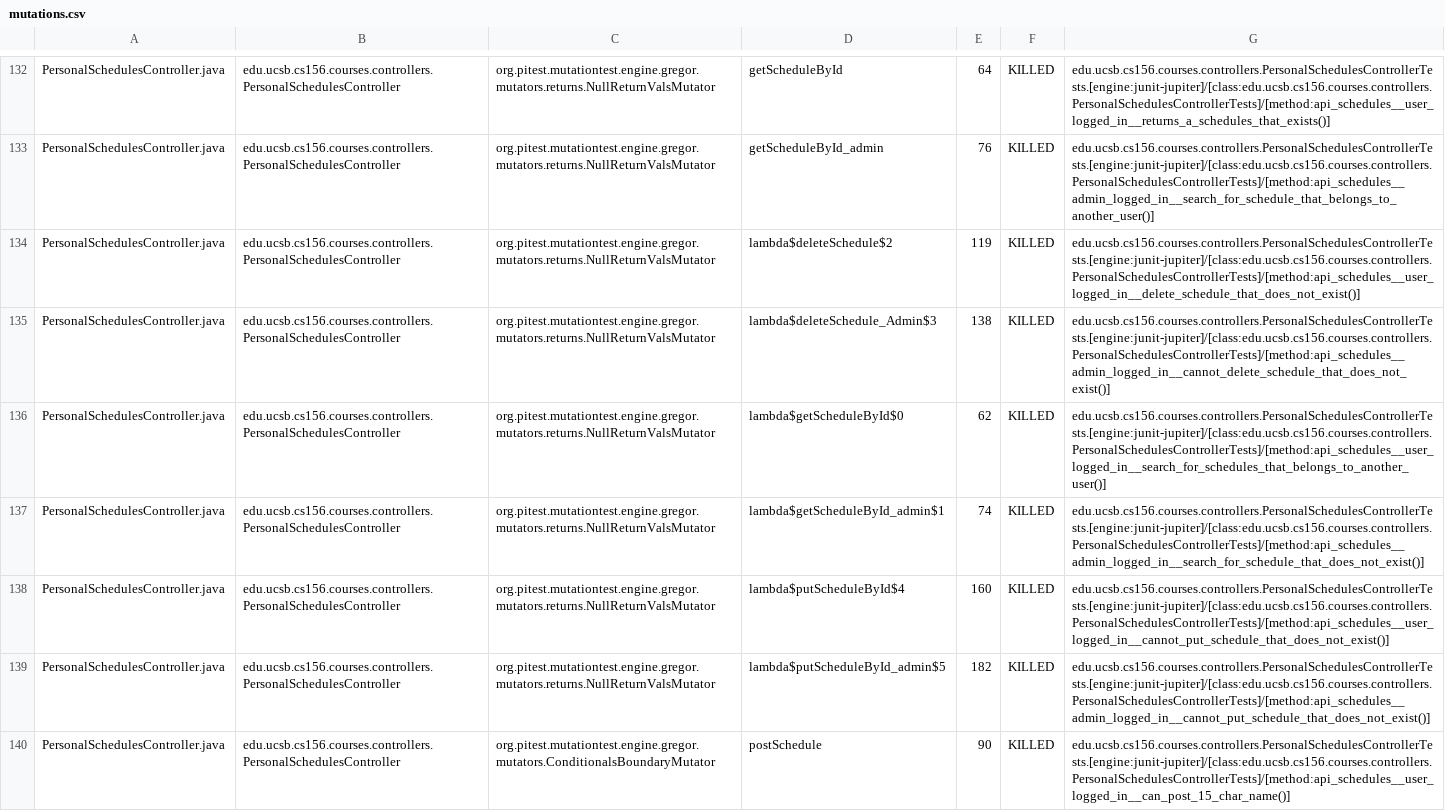
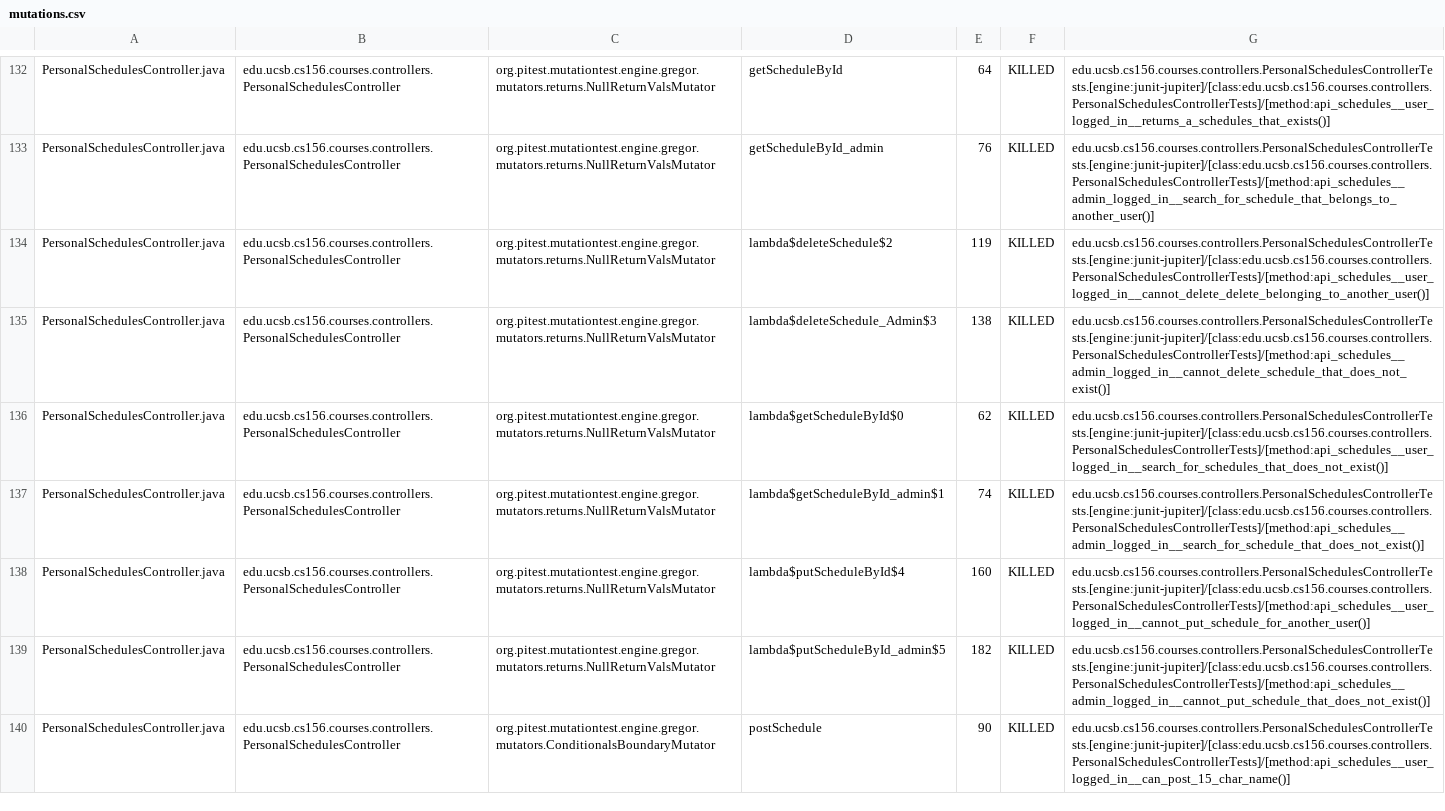
Before and after one commit to ucsb-cs156-s24/proj-courses-s24-4pm-3, a CSV file: prs/39/pitest/mutations.csv, drawn as a sheet; only a part is shown, gaps mark what is left out; the diff covers the shown part only.

Commit message:
Deploying to gh-pages from @ ucsb-cs156-s24/proj-courses-s24-4pm-3@b8c0e344c84ff06675ba496725b8ab6b22b80208 🚀

```diff
--- a/prs/39/pitest/mutations.csv
+++ b/prs/39/pitest/mutations.csv
@@ -133,7 +133,7 @@ PersonalSchedulesController.java,edu.ucsb.cs156.courses.controllers.PersonalSche
 PersonalSchedulesController.java,edu.ucsb.cs156.courses.controllers.PersonalSchedulesController,org.pitest.mutationtest.engine.gregor.mutators.returns.NullReturnValsMutator,getScheduleById_admin,76,KILLED,edu.ucsb.cs156.courses.controllers.PersonalSchedulesControllerTests.[engine:junit-jupiter]/[class:edu.ucsb.cs156.courses.controllers.PersonalSchedulesControllerTests]/[method:api_schedules__admin_logged_in__search_for_schedule_that_belongs_to_another_user()]
-PersonalSchedulesController.java,edu.ucsb.cs156.courses.controllers.PersonalSchedulesController,org.pitest.mutationtest.engine.gregor.mutators.returns.NullReturnValsMutator,lambda$deleteSchedule$2,119,KILLED,edu.ucsb.cs156.courses.controllers.PersonalSchedulesControllerTests.[engine:junit-jupiter]/[class:edu.ucsb.cs156.courses.controllers.PersonalSchedulesControllerTests]/[method:api_schedules__user_logged_in__delete_schedule_that_does_not_exist()]
+PersonalSchedulesController.java,edu.ucsb.cs156.courses.controllers.PersonalSchedulesController,org.pitest.mutationtest.engine.gregor.mutators.returns.NullReturnValsMutator,lambda$deleteSchedule$2,119,KILLED,edu.ucsb.cs156.courses.controllers.PersonalSchedulesControllerTests.[engine:junit-jupiter]/[class:edu.ucsb.cs156.courses.controllers.PersonalSchedulesControllerTests]/[method:api_schedules__user_logged_in__cannot_delete_delete_belonging_to_another_user()]
 PersonalSchedulesController.java,edu.ucsb.cs156.courses.controllers.PersonalSchedulesController,org.pitest.mutationtest.engine.gregor.mutators.returns.NullReturnValsMutator,lambda$deleteSchedule_Admin$3,138,KILLED,edu.ucsb.cs156.courses.controllers.PersonalSchedulesControllerTests.[engine:junit-jupiter]/[class:edu.ucsb.cs156.courses.controllers.PersonalSchedulesControllerTests]/[method:api_schedules__admin_logged_in__cannot_delete_schedule_that_does_not_exist()]
-PersonalSchedulesController.java,edu.ucsb.cs156.courses.controllers.PersonalSchedulesController,org.pitest.mutationtest.engine.gregor.mutators.returns.NullReturnValsMutator,lambda$getScheduleById$0,62,KILLED,edu.ucsb.cs156.courses.controllers.PersonalSchedulesControllerTests.[engine:junit-jupiter]/[class:edu.ucsb.cs156.courses.controllers.PersonalSchedulesControllerTests]/[method:api_schedules__user_logged_in__search_for_schedules_that_belongs_to_another_user()]
+PersonalSchedulesController.java,edu.ucsb.cs156.courses.controllers.PersonalSchedulesController,org.pitest.mutationtest.engine.gregor.mutators.returns.NullReturnValsMutator,lambda$getScheduleById$0,62,KILLED,edu.ucsb.cs156.courses.controllers.PersonalSchedulesControllerTests.[engine:junit-jupiter]/[class:edu.ucsb.cs156.courses.controllers.PersonalSchedulesControllerTests]/[method:api_schedules__user_logged_in__search_for_schedules_that_does_not_exist()]
 PersonalSchedulesController.java,edu.ucsb.cs156.courses.controllers.PersonalSchedulesController,org.pitest.mutationtest.engine.gregor.mutators.returns.NullReturnValsMutator,lambda$getScheduleById_admin$1,74,KILLED,edu.ucsb.cs156.courses.controllers.PersonalSchedulesControllerTests.[engine:junit-jupiter]/[class:edu.ucsb.cs156.courses.controllers.PersonalSchedulesControllerTests]/[method:api_schedules__admin_logged_in__search_for_schedule_that_does_not_exist()]
-PersonalSchedulesController.java,edu.ucsb.cs156.courses.controllers.PersonalSchedulesController,org.pitest.mutationtest.engine.gregor.mutators.returns.NullReturnValsMutator,lambda$putScheduleById$4,160,KILLED,edu.ucsb.cs156.courses.controllers.PersonalSchedulesControllerTests.[engine:junit-jupiter]/[class:edu.ucsb.cs156.courses.controllers.PersonalSchedulesControllerTests]/[method:api_schedules__user_logged_in__cannot_put_schedule_that_does_not_exist()]
+PersonalSchedulesController.java,edu.ucsb.cs156.courses.controllers.PersonalSchedulesController,org.pitest.mutationtest.engine.gregor.mutators.returns.NullReturnValsMutator,lambda$putScheduleById$4,160,KILLED,edu.ucsb.cs156.courses.controllers.PersonalSchedulesControllerTests.[engine:junit-jupiter]/[class:edu.ucsb.cs156.courses.controllers.PersonalSchedulesControllerTests]/[method:api_schedules__user_logged_in__cannot_put_schedule_for_another_user()]
 PersonalSchedulesController.java,edu.ucsb.cs156.courses.controllers.PersonalSchedulesController,org.pitest.mutationtest.engine.gregor.mutators.returns.NullReturnValsMutator,lambda$putScheduleById_admin$5,182,KILLED,edu.ucsb.cs156.courses.controllers.PersonalSchedulesControllerTests.[engine:junit-jupiter]/[class:edu.ucsb.cs156.courses.controllers.PersonalSchedulesControllerTests]/[method:api_schedules__admin_logged_in__cannot_put_schedule_that_does_not_exist()]
```
Also changed, not shown: 69 edited cells elsewhere in this file, 39 other files.
